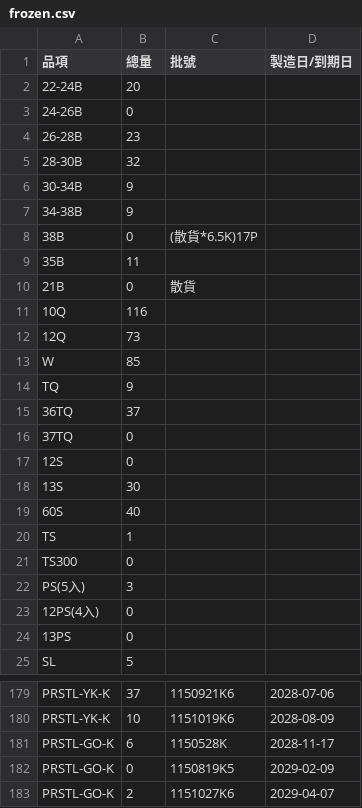
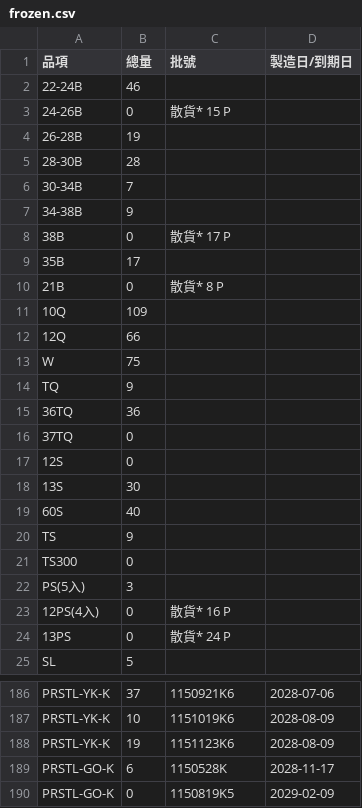
Before and after one commit to mingfonglpg-bit/-, a CSV file: frozen.csv, drawn as a sheet; only a part is shown, gaps mark what is left out; the shorter side is filled out with more unchanged rows; the diff covers the shown part only.

```diff
--- a/frozen.csv
+++ b/frozen.csv
@@ -1,16 +1,16 @@
 品項,總量,批號,製造日/到期日
-22-24B,20,,
-24-26B,0,,
-26-28B,23,,
-28-30B,32,,
-30-34B,9,,
+22-24B,46,,
+24-26B,0,散貨* 15 P,
+26-28B,19,,
+28-30B,28,,
+30-34B,7,,
 34-38B,9,,
-38B,0,(散貨*6.5K)17P,
-35B,11,,
-21B,0,散貨,
-10Q,116,,
-12Q,73,,
-W,85,,
+38B,0,散貨* 17 P,
+35B,17,,
+21B,0,散貨* 8 P,
+10Q,109,,
+12Q,66,,
+W,75,,
 TQ,9,,
-36TQ,37,,
+36TQ,36,,
 37TQ,0,,
@@ -19,7 +19,7 @@ TQ,9,,
 60S,40,,
-TS,1,,
+TS,9,,
 TS300,0,,
 PS(5入),3,,
-12PS(4入),0,,
-13PS,0,,
+12PS(4入),0,散貨* 16 P,
+13PS,0,散貨* 24 P,
 SL,5,,
@@ -180,2 +187,3 @@ PRSTL-YK-K,37,1150921K6,2028-07-06
 PRSTL-YK-K,10,1151019K6,2028-08-09
+PRSTL-YK-K,19,1151123K6,2028-08-09
 PRSTL-GO-K,6,1150528K,2028-11-17
```
Also changed, not shown: 19 added rows and 44 edited cells elsewhere in this file, beef.csv, chilled.csv.
